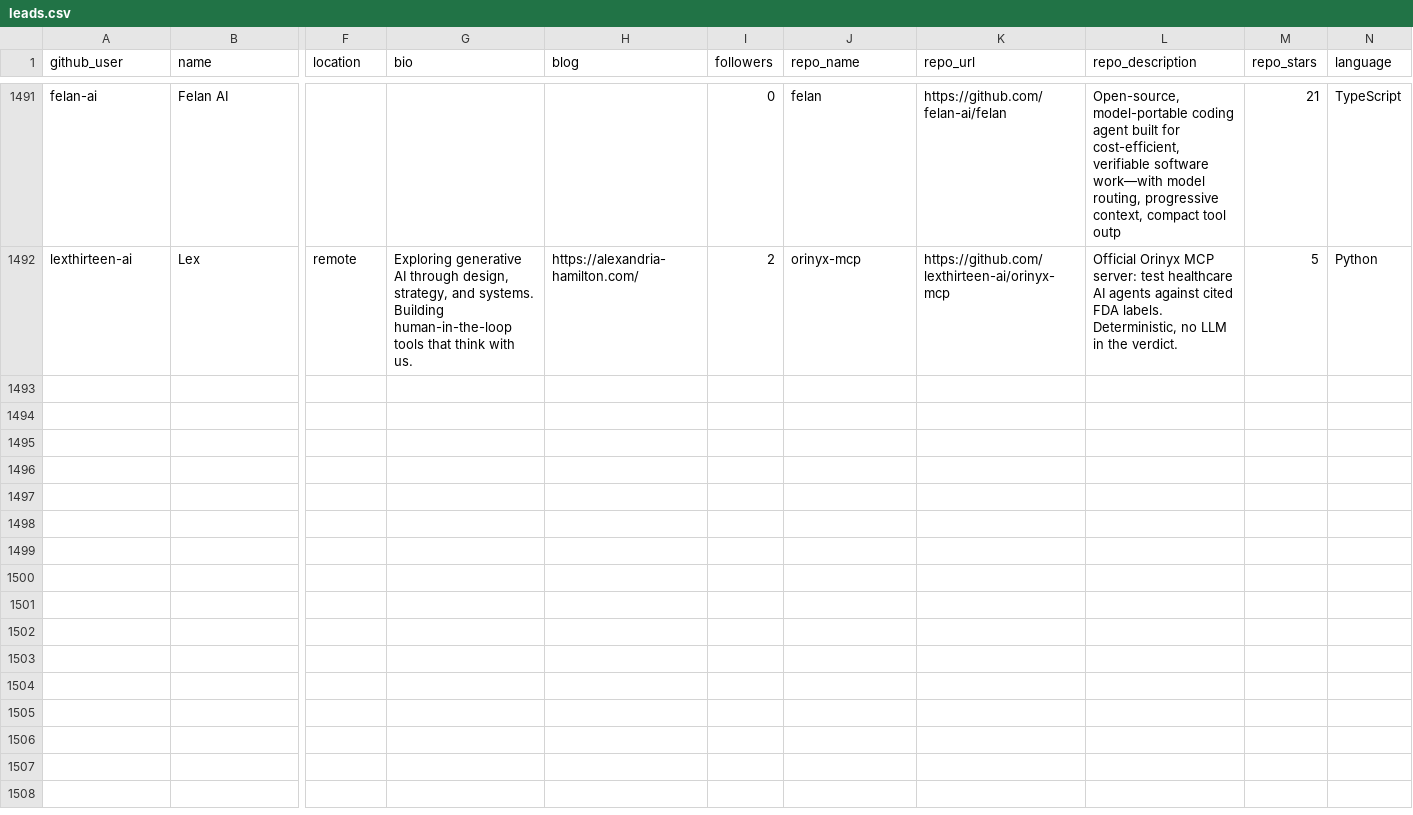
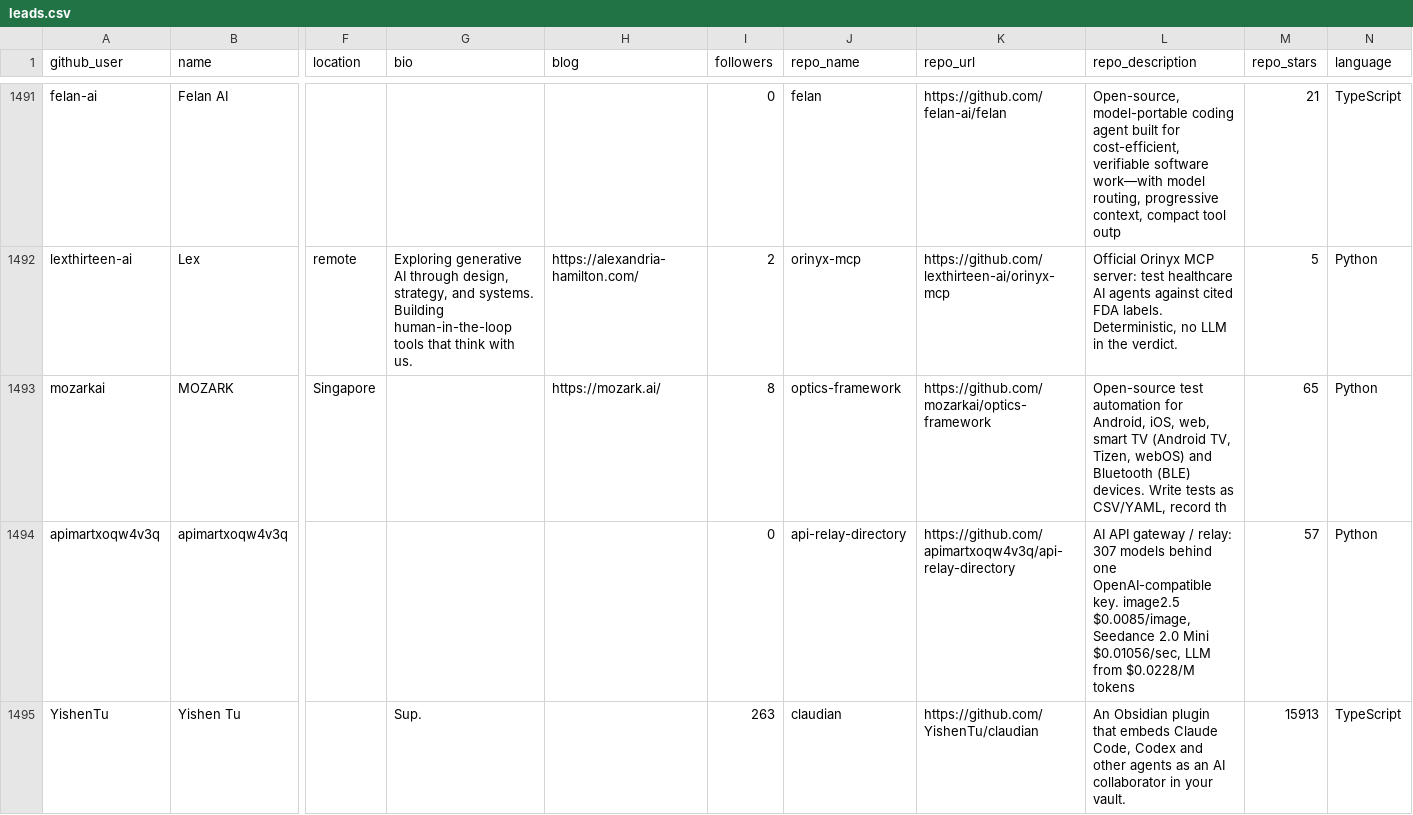
Before and after one commit to Soufianeazz/agentlens, a CSV file: agents/leads.csv, drawn as a sheet; only a part is shown, gaps mark what is left out; rows hold the shown columns only; the diff covers the shown part only; the diff names each change by its address in the sheet, - before the commit and + after, or states it on an @@ line.

```diff
--- a/agents/leads.csv
+++ b/agents/leads.csv
+row 1493: mozarkai | MOZARK | Singapore |  | https://mozark.ai/ | 8 | optics-framework | https://github.com/mozarkai/optics-framework | Open-source test automation for Android, iOS, web, smart TV (Android TV, Tizen, webOS) and Bluetooth (BLE) devices. Write tests as CSV/YAML, record th | 65 | Python
+row 1494: apimartxoqw4v3q | apimartxoqw4v3q |  |  |  | 0 | api-relay-directory | https://github.com/apimartxoqw4v3q/api-relay-directory | AI API gateway / relay: 307 models behind one OpenAI-compatible key. image2.5 $0.0085/image, Seedance 2.0 Mini $0.01056/sec, LLM from $0.0228/M tokens | 57 | Python
+row 1495: YishenTu | Yishen Tu |  | Sup. |  | 263 | claudian | https://github.com/YishenTu/claudian | An Obsidian plugin that embeds Claude Code, Codex and other agents as an AI collaborator in your vault. | 15913 | TypeScript
```
Also changed, not shown: 3 added rows elsewhere in this file.
